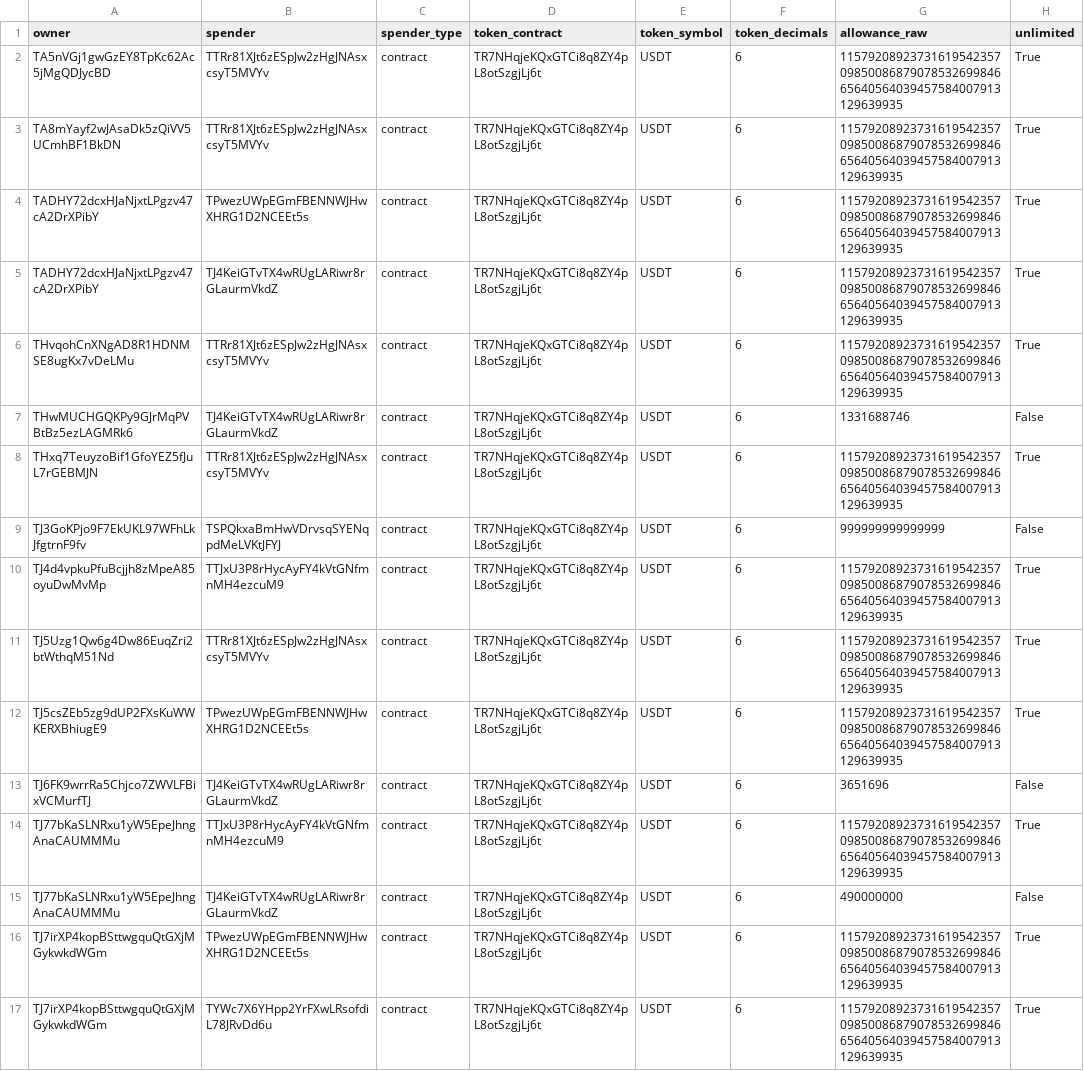
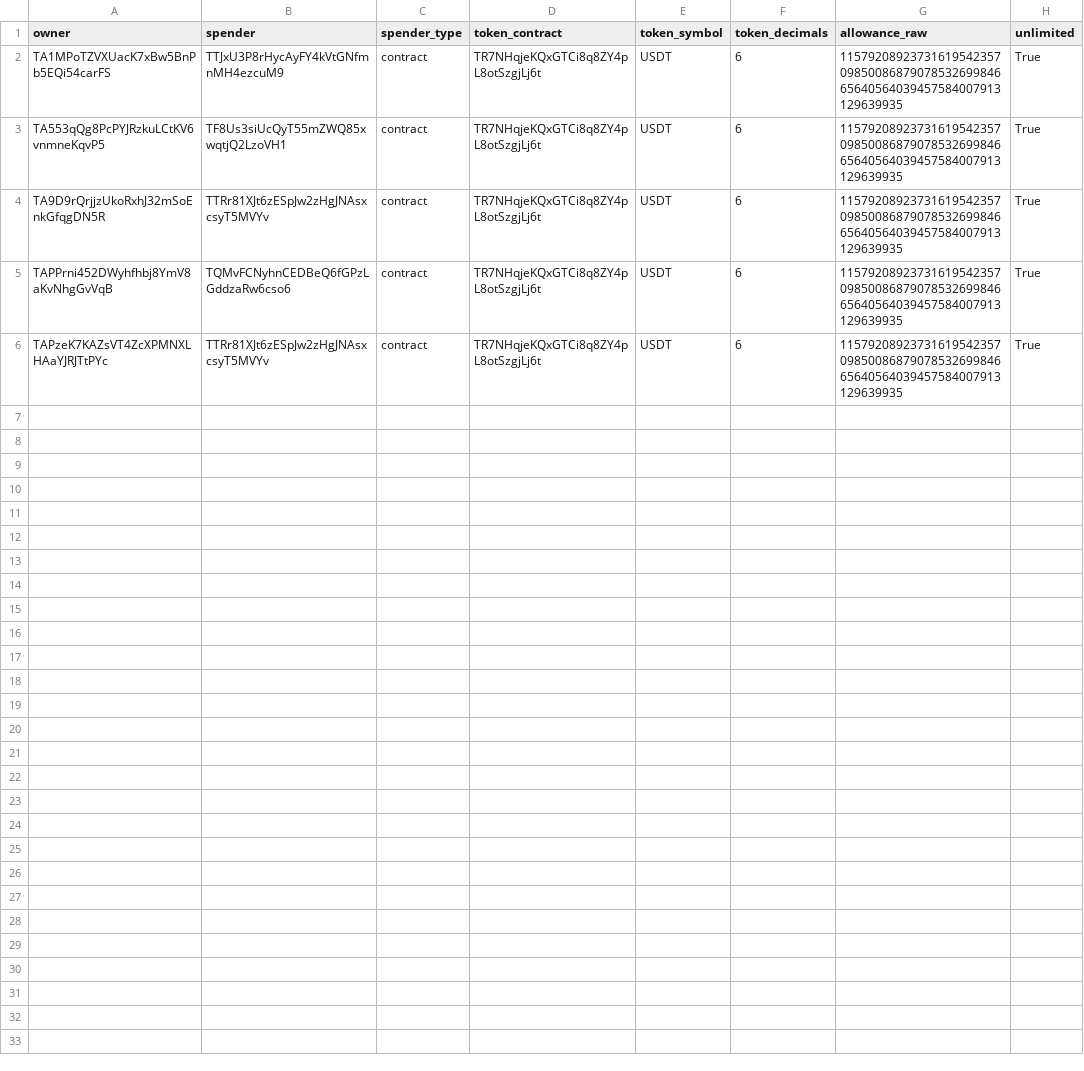
Before and after one commit to Nikolasron/tron_scanner, a CSV file: active_approvals.csv, drawn as a sheet.

```diff
--- a/active_approvals.csv
+++ b/active_approvals.csv
@@ -1,17 +1,6 @@
 owner,spender,spender_type,token_contract,token_symbol,token_decimals,allowance_raw,unlimited
-TA5nVGj1gwGzEY8TpKc62Ac5jMgQDJycBD,TTRr81XJt6zESpJw2zHgJNAsxcsyT5MVYv,contract,TR7NHqjeKQxGTCi8q8ZY4pL8otSzgjLj6t,USDT,6,115792089237316195423570985008687907853269984665640564039457584007913129639935,True
-TA8mYayf2wJAsaDk5zQiVV5UCmhBF1BkDN,TTRr81XJt6zESpJw2zHgJNAsxcsyT5MVYv,contract,TR7NHqjeKQxGTCi8q8ZY4pL8otSzgjLj6t,USDT,6,115792089237316195423570985008687907853269984665640564039457584007913129639935,True
-TADHY72dcxHJaNjxtLPgzv47cA2DrXPibY,TPwezUWpEGmFBENNWJHwXHRG1D2NCEEt5s,contract,TR7NHqjeKQxGTCi8q8ZY4pL8otSzgjLj6t,USDT,6,115792089237316195423570985008687907853269984665640564039457584007913129639935,True
-TADHY72dcxHJaNjxtLPgzv47cA2DrXPibY,TJ4KeiGTvTX4wRUgLARiwr8rGLaurmVkdZ,contract,TR7NHqjeKQxGTCi8q8ZY4pL8otSzgjLj6t,USDT,6,115792089237316195423570985008687907853269984665640564039457584007913129639935,True
-THvqohCnXNgAD8R1HDNMSE8ugKx7vDeLMu,TTRr81XJt6zESpJw2zHgJNAsxcsyT5MVYv,contract,TR7NHqjeKQxGTCi8q8ZY4pL8otSzgjLj6t,USDT,6,115792089237316195423570985008687907853269984665640564039457584007913129639935,True
-THwMUCHGQKPy9GJrMqPVBtBz5ezLAGMRk6,TJ4KeiGTvTX4wRUgLARiwr8rGLaurmVkdZ,contract,TR7NHqjeKQxGTCi8q8ZY4pL8otSzgjLj6t,USDT,6,1331688746,False
-THxq7TeuyzoBif1GfoYEZ5fJuL7rGEBMJN,TTRr81XJt6zESpJw2zHgJNAsxcsyT5MVYv,contract,TR7NHqjeKQxGTCi8q8ZY4pL8otSzgjLj6t,USDT,6,115792089237316195423570985008687907853269984665640564039457584007913129639935,True
-TJ3GoKPjo9F7EkUKL97WFhLkJfgtrnF9fv,TSPQkxaBmHwVDrvsqSYENqpdMeLVKtJFYJ,contract,TR7NHqjeKQxGTCi8q8ZY4pL8otSzgjLj6t,USDT,6,999999999999999,False
-TJ4d4vpkuPfuBcjjh8zMpeA85oyuDwMvMp,TTJxU3P8rHycAyFY4kVtGNfmnMH4ezcuM9,contract,TR7NHqjeKQxGTCi8q8ZY4pL8otSzgjLj6t,USDT,6,115792089237316195423570985008687907853269984665640564039457584007913129639935,True
-TJ5Uzg1Qw6g4Dw86EuqZri2btWthqM51Nd,TTRr81XJt6zESpJw2zHgJNAsxcsyT5MVYv,contract,TR7NHqjeKQxGTCi8q8ZY4pL8otSzgjLj6t,USDT,6,115792089237316195423570985008687907853269984665640564039457584007913129639935,True
-TJ5csZEb5zg9dUP2FXsKuWWKERXBhiugE9,TPwezUWpEGmFBENNWJHwXHRG1D2NCEEt5s,contract,TR7NHqjeKQxGTCi8q8ZY4pL8otSzgjLj6t,USDT,6,115792089237316195423570985008687907853269984665640564039457584007913129639935,True
-TJ6FK9wrrRa5Chjco7ZWVLFBixVCMurfTJ,TJ4KeiGTvTX4wRUgLARiwr8rGLaurmVkdZ,contract,TR7NHqjeKQxGTCi8q8ZY4pL8otSzgjLj6t,USDT,6,3651696,False
-TJ77bKaSLNRxu1yW5EpeJhngAnaCAUMMMu,TTJxU3P8rHycAyFY4kVtGNfmnMH4ezcuM9,contract,TR7NHqjeKQxGTCi8q8ZY4pL8otSzgjLj6t,USDT,6,115792089237316195423570985008687907853269984665640564039457584007913129639935,True
-TJ77bKaSLNRxu1yW5EpeJhngAnaCAUMMMu,TJ4KeiGTvTX4wRUgLARiwr8rGLaurmVkdZ,contract,TR7NHqjeKQxGTCi8q8ZY4pL8otSzgjLj6t,USDT,6,490000000,False
-TJ7irXP4kopBSttwgquQtGXjMGykwkdWGm,TPwezUWpEGmFBENNWJHwXHRG1D2NCEEt5s,contract,TR7NHqjeKQxGTCi8q8ZY4pL8otSzgjLj6t,USDT,6,115792089237316195423570985008687907853269984665640564039457584007913129639935,True
-TJ7irXP4kopBSttwgquQtGXjMGykwkdWGm,TYWc7X6YHpp2YrFXwLRsofdiL78JRvDd6u,contract,TR7NHqjeKQxGTCi8q8ZY4pL8otSzgjLj6t,USDT,6,115792089237316195423570985008687907853269984665640564039457584007913129639935,True
+TA1MPoTZVXUacK7xBw5BnPb5EQi54carFS,TTJxU3P8rHycAyFY4kVtGNfmnMH4ezcuM9,contract,TR7NHqjeKQxGTCi8q8ZY4pL8otSzgjLj6t,USDT,6,115792089237316195423570985008687907853269984665640564039457584007913129639935,True
+TA553qQg8PcPYJRzkuLCtKV6vnmneKqvP5,TF8Us3siUcQyT55mZWQ85xwqtjQ2LzoVH1,contract,TR7NHqjeKQxGTCi8q8ZY4pL8otSzgjLj6t,USDT,6,115792089237316195423570985008687907853269984665640564039457584007913129639935,True
+TA9D9rQrjjzUkoRxhJ32mSoEnkGfqgDN5R,TTRr81XJt6zESpJw2zHgJNAsxcsyT5MVYv,contract,TR7NHqjeKQxGTCi8q8ZY4pL8otSzgjLj6t,USDT,6,115792089237316195423570985008687907853269984665640564039457584007913129639935,True
+TAPPrni452DWyhfhbj8YmV8aKvNhgGvVqB,TQMvFCNyhnCEDBeQ6fGPzLGddzaRw6cso6,contract,TR7NHqjeKQxGTCi8q8ZY4pL8otSzgjLj6t,USDT,6,115792089237316195423570985008687907853269984665640564039457584007913129639935,True
+TAPzeK7KAZsVT4ZcXPMNXLHAaYJRJTtPYc,TTRr81XJt6zESpJw2zHgJNAsxcsyT5MVYv,contract,TR7NHqjeKQxGTCi8q8ZY4pL8otSzgjLj6t,USDT,6,115792089237316195423570985008687907853269984665640564039457584007913129639935,True
```
Also changed, not shown: 2 other files.
